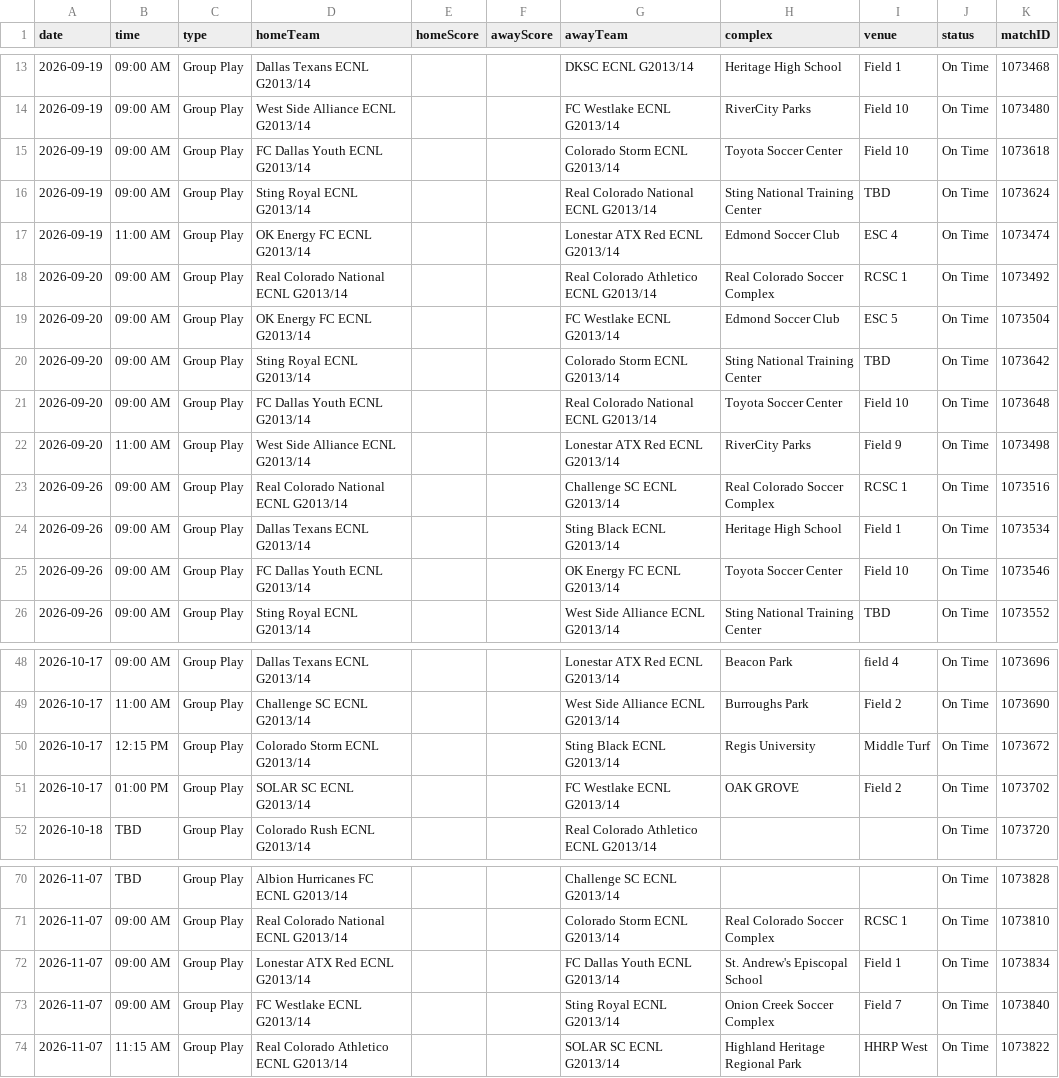
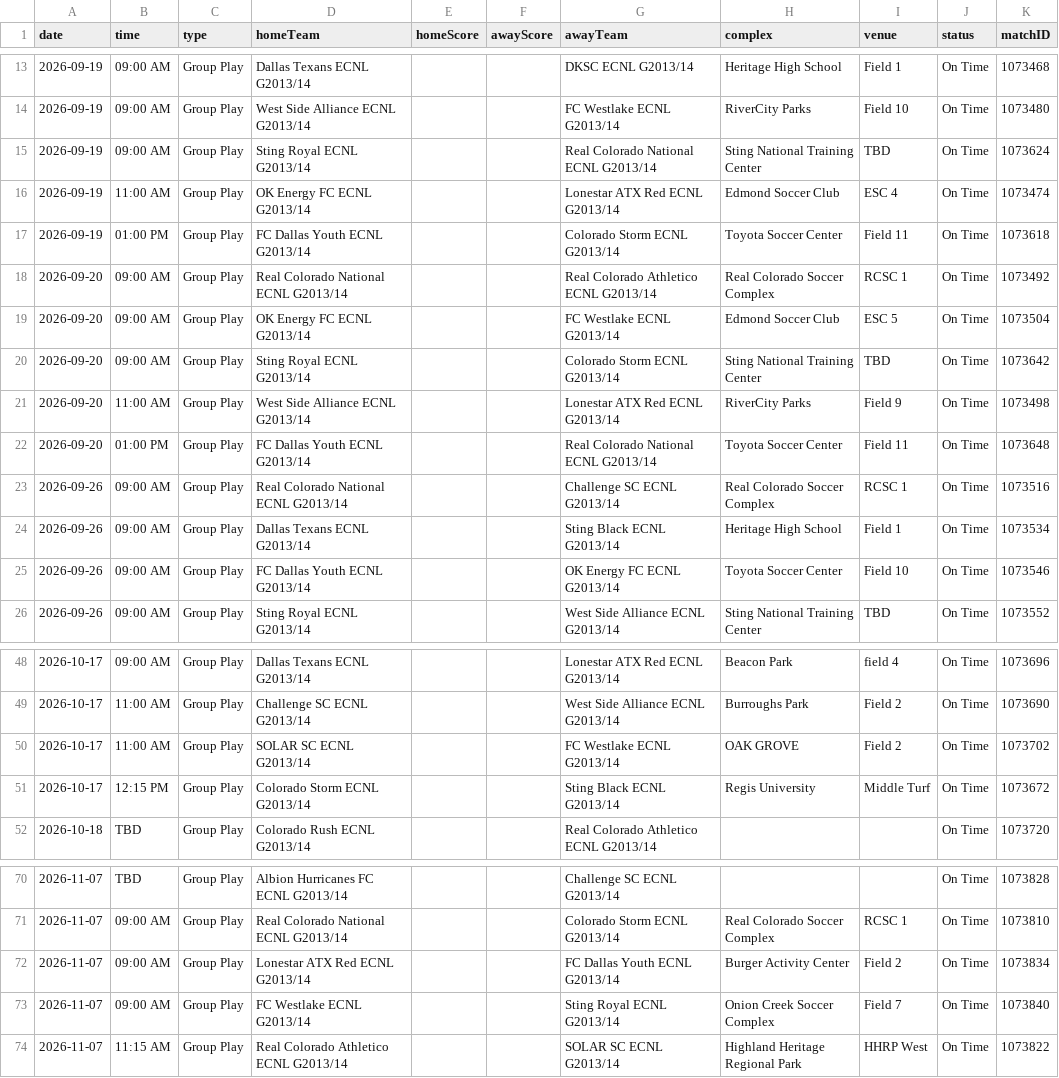
Before and after one commit to NextOneTwoLabs/ecnl-dashboard, a CSV file: export/2026-27/Texas/GU13-ECNL.schedule.csv, drawn as a sheet; only a part is shown, gaps mark what is left out.

```diff
--- a/export/2026-27/Texas/GU13-ECNL.schedule.csv
+++ b/export/2026-27/Texas/GU13-ECNL.schedule.csv
@@ -14,5 +14,5 @@ date,time,type,homeTeam,homeScore,awayScore,awayTeam,complex,venue,status,matchI
 2026-09-19,09:00 AM,Group Play,West Side Alliance ECNL G2013/14,,,FC Westlake ECNL G2013/14,RiverCity Parks,Field 10,On Time,1073480
-2026-09-19,09:00 AM,Group Play,FC Dallas Youth ECNL G2013/14,,,Colorado Storm ECNL G2013/14,Toyota Soccer Center,Field 10,On Time,1073618
 2026-09-19,09:00 AM,Group Play,Sting Royal ECNL G2013/14,,,Real Colorado National ECNL G2013/14,Sting National Training Center,TBD,On Time,1073624
 2026-09-19,11:00 AM,Group Play,OK Energy FC ECNL G2013/14,,,Lonestar ATX Red ECNL G2013/14,Edmond Soccer Club,ESC 4,On Time,1073474
+2026-09-19,01:00 PM,Group Play,FC Dallas Youth ECNL G2013/14,,,Colorado Storm ECNL G2013/14,Toyota Soccer Center,Field 11,On Time,1073618
 2026-09-20,09:00 AM,Group Play,Real Colorado National ECNL G2013/14,,,Real Colorado Athletico ECNL G2013/14,Real Colorado Soccer Complex,RCSC 1,On Time,1073492
@@ -20,4 +20,4 @@ date,time,type,homeTeam,homeScore,awayScore,awayTeam,complex,venue,status,matchI
 2026-09-20,09:00 AM,Group Play,Sting Royal ECNL G2013/14,,,Colorado Storm ECNL G2013/14,Sting National Training Center,TBD,On Time,1073642
-2026-09-20,09:00 AM,Group Play,FC Dallas Youth ECNL G2013/14,,,Real Colorado National ECNL G2013/14,Toyota Soccer Center,Field 10,On Time,1073648
 2026-09-20,11:00 AM,Group Play,West Side Alliance ECNL G2013/14,,,Lonestar ATX Red ECNL G2013/14,RiverCity Parks,Field 9,On Time,1073498
+2026-09-20,01:00 PM,Group Play,FC Dallas Youth ECNL G2013/14,,,Real Colorado National ECNL G2013/14,Toyota Soccer Center,Field 11,On Time,1073648
 2026-09-26,09:00 AM,Group Play,Real Colorado National ECNL G2013/14,,,Challenge SC ECNL G2013/14,Real Colorado Soccer Complex,RCSC 1,On Time,1073516
@@ -49,4 +49,4 @@ date,time,type,homeTeam,homeScore,awayScore,awayTeam,complex,venue,status,matchI
 2026-10-17,11:00 AM,Group Play,Challenge SC ECNL G2013/14,,,West Side Alliance ECNL G2013/14,Burroughs Park,Field 2,On Time,1073690
+2026-10-17,11:00 AM,Group Play,SOLAR SC ECNL G2013/14,,,FC Westlake ECNL G2013/14,OAK GROVE ,Field 2,On Time,1073702
 2026-10-17,12:15 PM,Group Play,Colorado Storm ECNL G2013/14,,,Sting Black ECNL G2013/14,Regis University,Middle Turf,On Time,1073672
-2026-10-17,01:00 PM,Group Play,SOLAR SC ECNL G2013/14,,,FC Westlake ECNL G2013/14,OAK GROVE ,Field 2,On Time,1073702
 2026-10-18,TBD,Group Play,Colorado Rush ECNL G2013/14,,,Real Colorado Athletico ECNL G2013/14,,,On Time,1073720
@@ -71,3 +71,3 @@ date,time,type,homeTeam,homeScore,awayScore,awayTeam,complex,venue,status,matchI
 2026-11-07,09:00 AM,Group Play,Real Colorado National ECNL G2013/14,,,Colorado Storm ECNL G2013/14,Real Colorado Soccer Complex,RCSC 1,On Time,1073810
-2026-11-07,09:00 AM,Group Play,Lonestar ATX Red ECNL G2013/14,,,FC Dallas Youth ECNL G2013/14,St. Andrew's Episcopal School,Field 1,On Time,1073834
+2026-11-07,09:00 AM,Group Play,Lonestar ATX Red ECNL G2013/14,,,FC Dallas Youth ECNL G2013/14,Burger Activity Center,Field 2,On Time,1073834
 2026-11-07,09:00 AM,Group Play,FC Westlake ECNL G2013/14,,,Sting Royal ECNL G2013/14,Onion Creek Soccer Complex,Field 7,On Time,1073840
```
Also changed, not shown: export/2026-27/Texas/GU14-ECNL.schedule.csv, export/2026-27/Texas/GU15-ECNL.schedule.csv, 15 other files.
